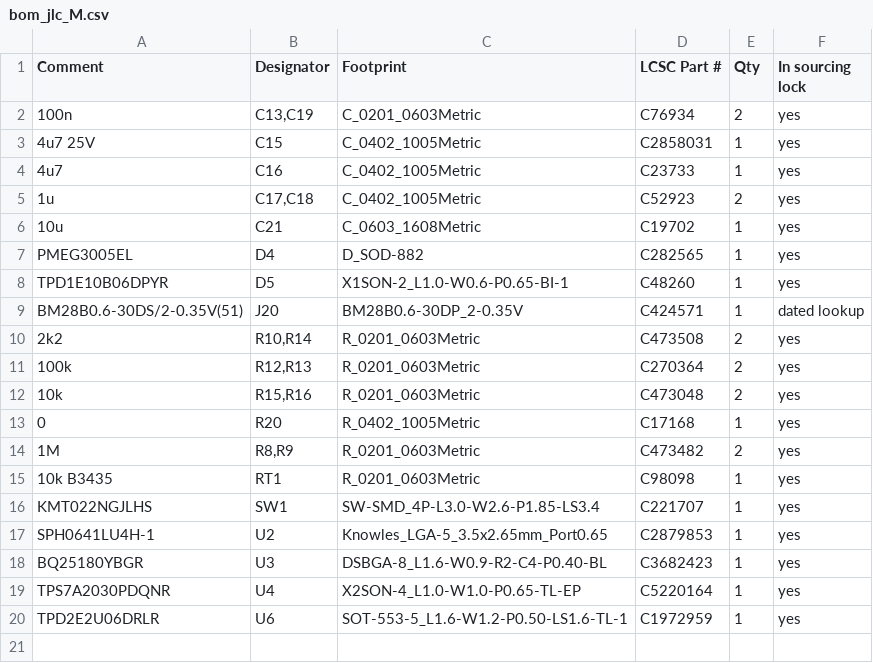
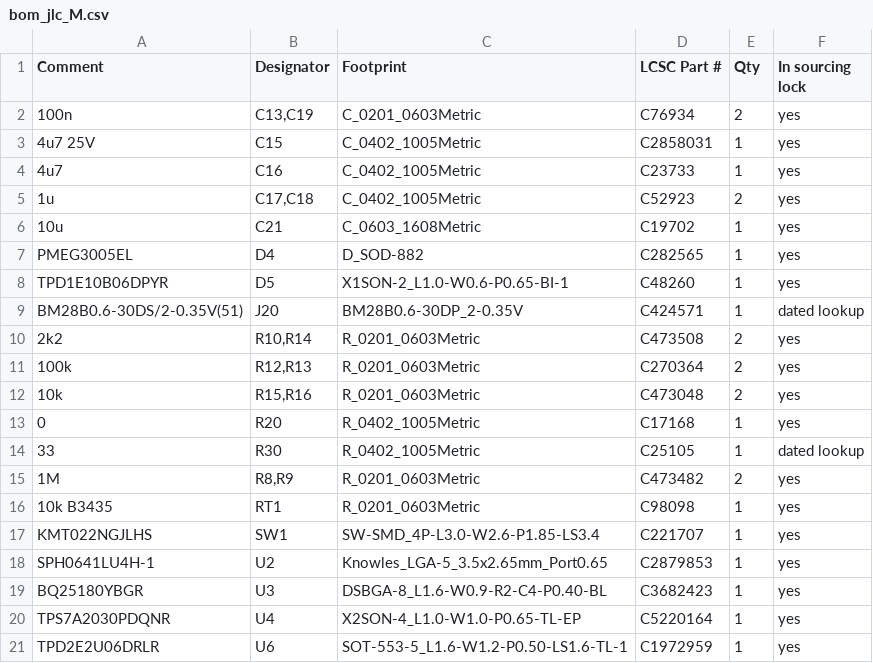
Before and after one commit to HrafnaValkyrja/ultrasonic, a CSV file: hw/pod/k4/bom_jlc_M.csv, drawn as a sheet.

```diff
--- a/hw/pod/k4/bom_jlc_M.csv
+++ b/hw/pod/k4/bom_jlc_M.csv
@@ -13,2 +13,3 @@ BM28B0.6-30DS/2-0.35V(51),J20,BM28B0.6-30DP_2-0.35V,C424571,1,dated lookup
 0,R20,R_0402_1005Metric,C17168,1,yes
+33,R30,R_0402_1005Metric,C25105,1,dated lookup
 1M,"R8,R9",R_0201_0603Metric,C473482,2,yes
```
Also changed, not shown: 27 other files.
